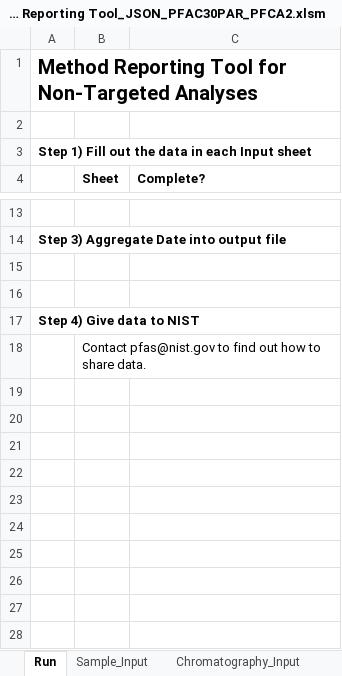
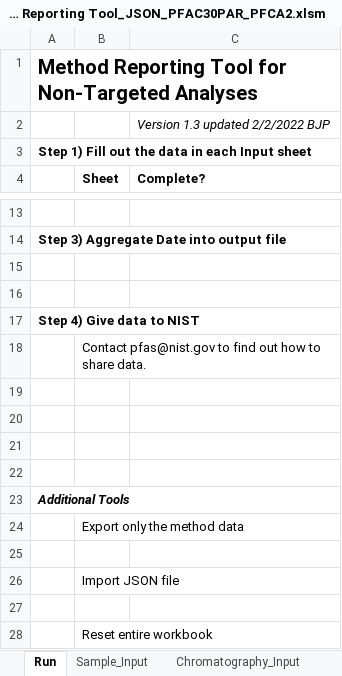
Before and after one commit to usnistgov/dimspec, an Excel workbook: example/NTA Method Reporting Tool_JSON_PFAC30PAR_PFCA2.xlsm, sheet Run, drawn as a sheet; only a part is shown, gaps mark what is left out; values as stored, in another font and other column widths than the file's, no borders; charts and pictures and conditional formats not drawn; the diff names each change by its address in the sheet, - before the commit and + after, or states it on an @@ line.

Commit message:
adding some example data to work on importing.

```diff
--- a/example/NTA Method Reporting Tool_JSON_PFAC30PAR_PFCA2.xlsm (sheet Run)
+++ b/example/NTA Method Reporting Tool_JSON_PFAC30PAR_PFCA2.xlsm (sheet Run)
-C2 (Complete?): (empty)
+C2 (Complete?): Version 1.3 updated 2/2/2022 BJP
+row 19: (empty)
+row 20: (empty)
+row 21: (empty)
+row 22: (empty)
+row 23: Additional Tools
+row 24:  | Export only the method data
+row 25: (empty)
+row 26:  | Import JSON file
+row 27: (empty)
+row 28:  | Reset entire workbook
```
Also changed, not shown: sheet Peaks_Input, sheet Chromatography_Input, sheet Mass Spectrometry_Input, sheet Sample_Input, sheet QC Method_Input, formulas that keep their value, charts or pictures, 24 other files.
